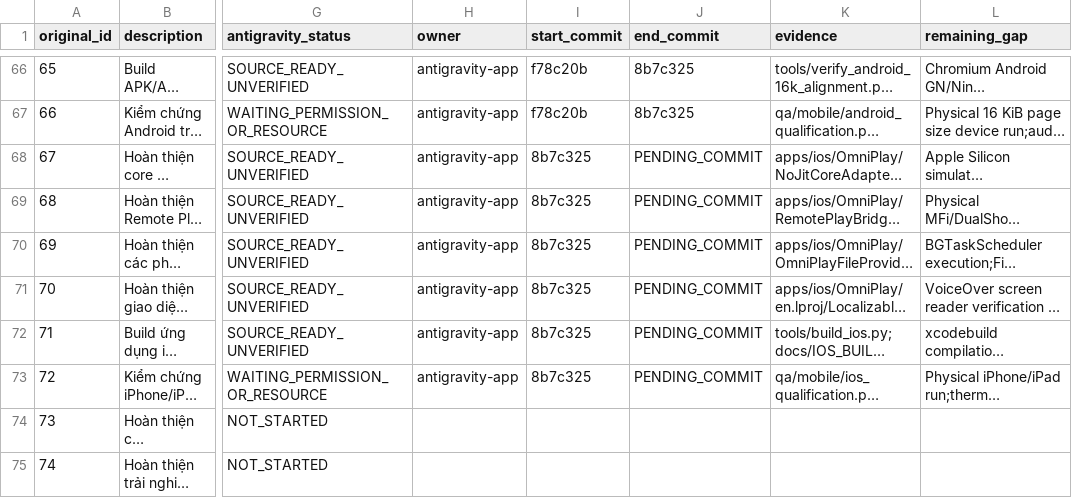
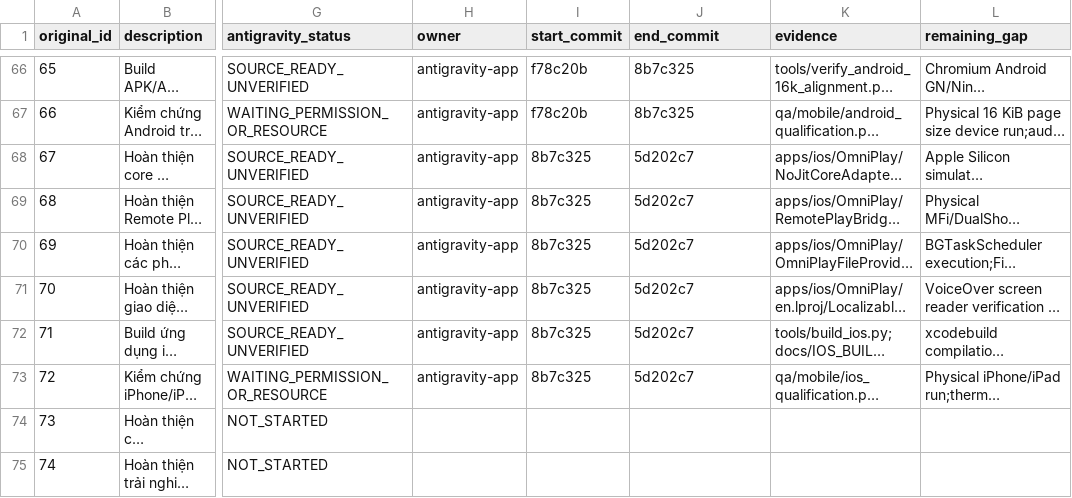
Before and after one commit to lyzaghi/vlikeon, a CSV file: docs/handoff/antigravity/2026-10-25/WORK_ITEMS.csv, drawn as a sheet; only a part is shown, gaps mark what is left out; long unchanged cells end in …; the diff names each change by its address in the sheet, - before the commit and + after, or states it on an @@ line.

Commit message:
docs(ledger): record commit 5d202c7 for batch 04 (items 67-72)

```diff
--- a/docs/handoff/antigravity/2026-10-25/WORK_ITEMS.csv
+++ b/docs/handoff/antigravity/2026-10-25/WORK_ITEMS.csv
-J68:J73 (end_commit): PENDING_COMMIT
+J68:J73 (end_commit): 5d202c7
```
